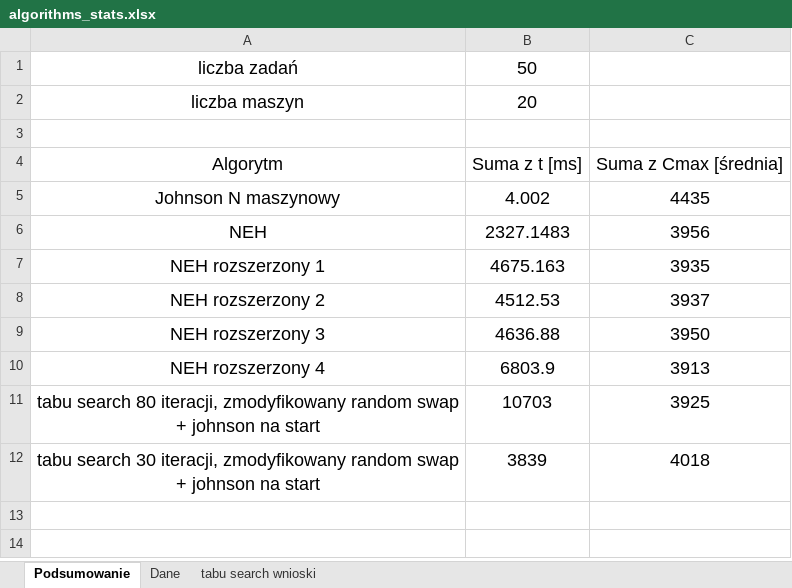
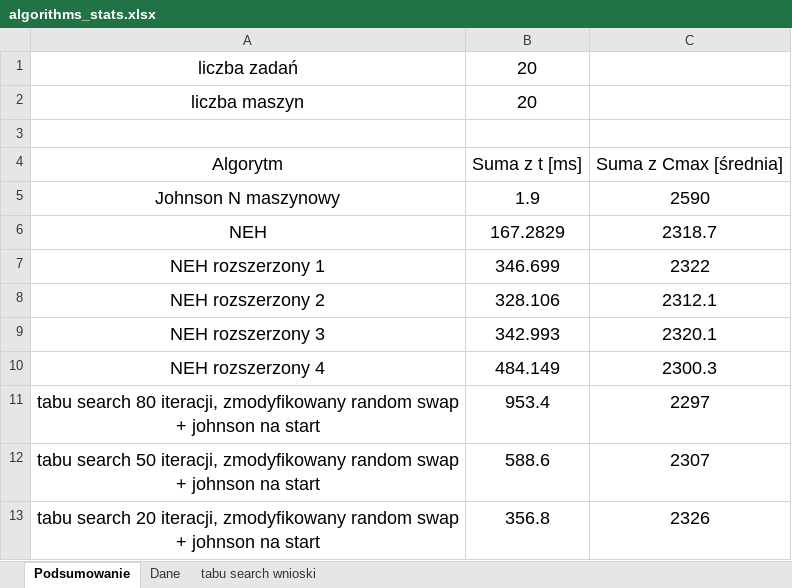
Before and after one commit to JakubKedzierski/SPD, an Excel workbook: flowshop_problem/stats/algorithms_stats.xlsx, sheet Podsumowanie, drawn as a sheet; values as stored, in another font and other column widths than the file's, no borders; charts and pictures not drawn; removed rows and columns are numbered as before the commit, all else as after; the diff names each change by its address in the sheet, - before the commit and + after, or states it on an @@ line.

```diff
--- a/flowshop_problem/stats/algorithms_stats.xlsx (sheet Podsumowanie)
+++ b/flowshop_problem/stats/algorithms_stats.xlsx (sheet Podsumowanie)
-B1: 50
+B1: 20
-B5: 4.002
+B5: 1.9
-C5: 4435
+C5: 2590
-B6: 2327.1483
+B6: 167.2829
-C6: 3956
+C6: 2318.7
-B7: 4675.163
+B7: 346.699
-C7: 3935
+C7: 2322
-B8: 4512.53
+B8: 328.106
-C8: 3937
+C8: 2312.1
-B9: 4636.88
+B9: 342.993
-C9: 3950
+C9: 2320.1
-B10: 6803.9
+B10: 484.149
-C10: 3913
+C10: 2300.3
-B11: 10703
+B11: 953.4
-C11: 3925
+C11: 2297
-row 12: tabu search 30 iteracji, zmodyfikowany random swap + johnson na start | 3839 | 4018
+row 12: tabu search 50 iteracji, zmodyfikowany random swap + johnson na start | 588.6 | 2307
+row 13: tabu search 20 iteracji, zmodyfikowany random swap + johnson na start | 356.8 | 2326
```
Also changed, not shown: sheet Dane, sheet tabu search wnioski, charts or pictures.
